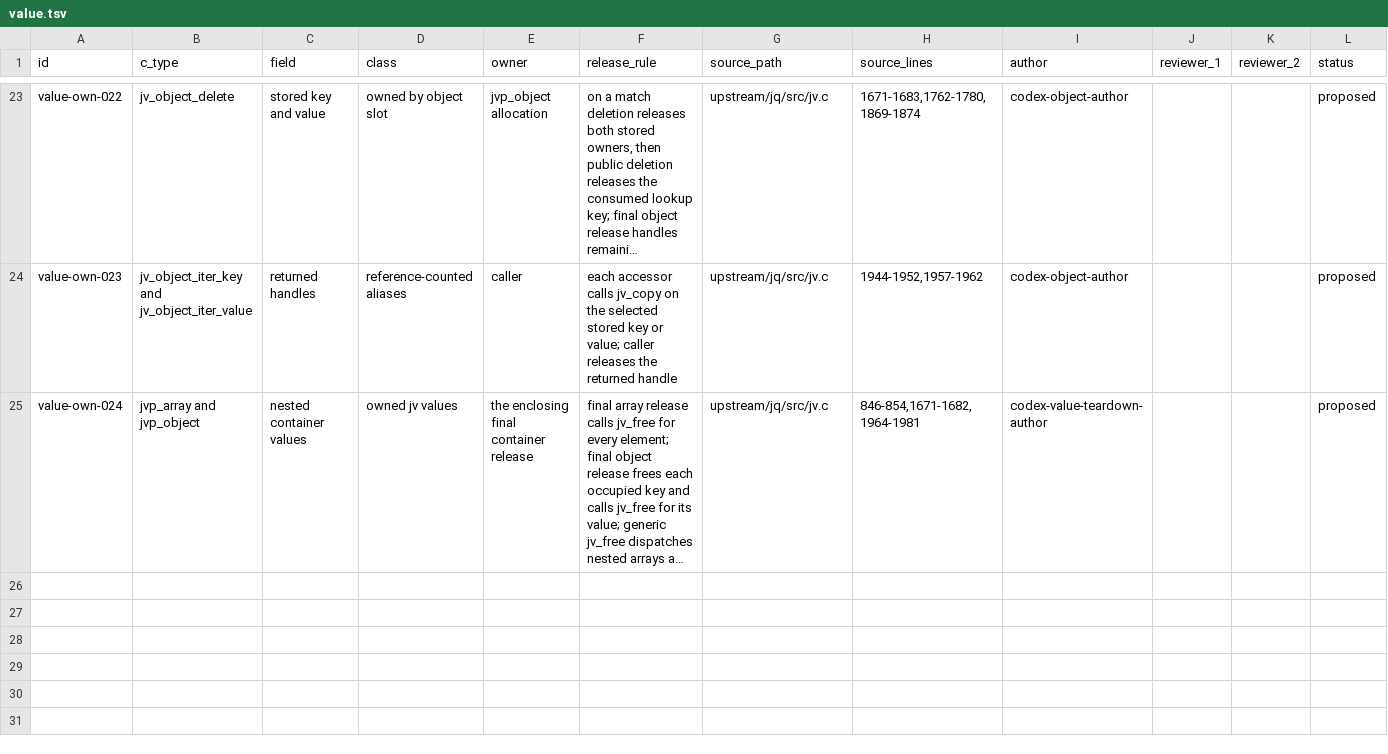
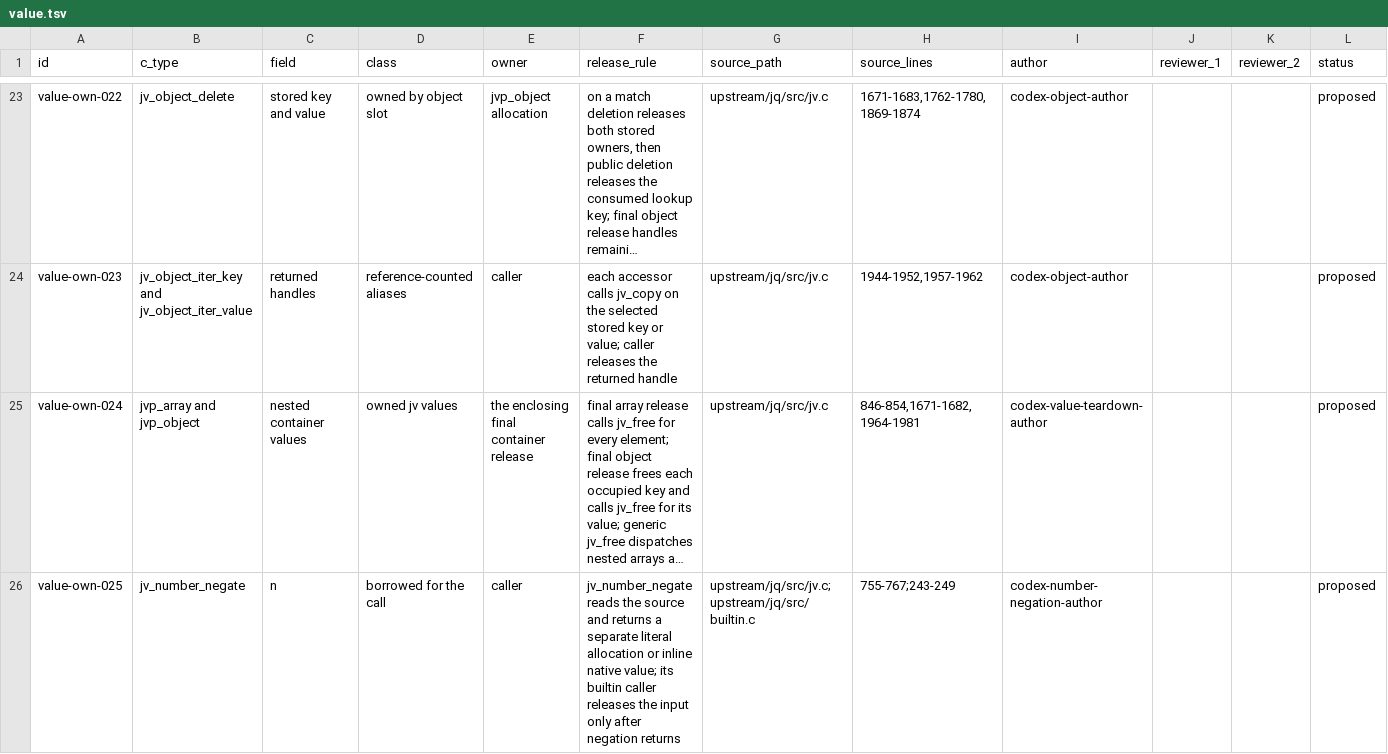
Before and after one commit to yevbar/jq-odin, a TSV file: evidence/ownership/value.tsv, drawn as a sheet; only a part is shown, gaps mark what is left out; long unchanged cells end in …; the diff covers the shown part only; the diff names each change by its address in the sheet, - before the commit and + after, or states it on an @@ line.

Commit message:
value: add fallible number negation (#43)
* value: add fallible number negation

* value: canonicalize negated literal spelling

* value: canonicalize negated literal zero

---------

Co-authored-by: yevbar <10301415+yevbar@users.noreply.github.com>

```diff
--- a/evidence/ownership/value.tsv
+++ b/evidence/ownership/value.tsv
+row 26: value-own-025 | jv_number_negate | n | borrowed for the call | caller | jv_number_negate reads the source and returns a separate literal allocation or inline native value; its builtin caller releases the input only after negation returns | upstream/jq/src/jv.c;upstream/jq/src/builtin.c | 755-767;243-249 | codex-number-negation-author |  |  | proposed
```
Also changed, not shown: 1 added row elsewhere in this file, evidence/claims/value.tsv, 3 other files.
